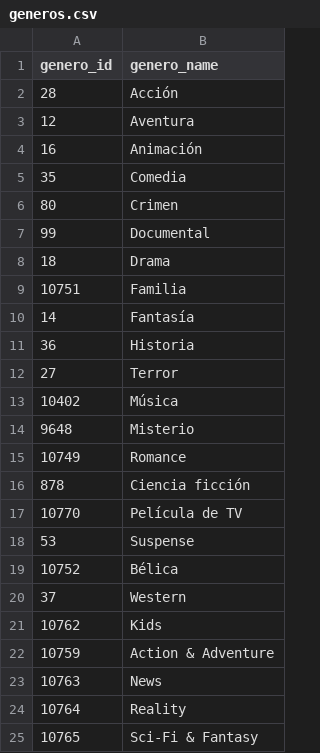
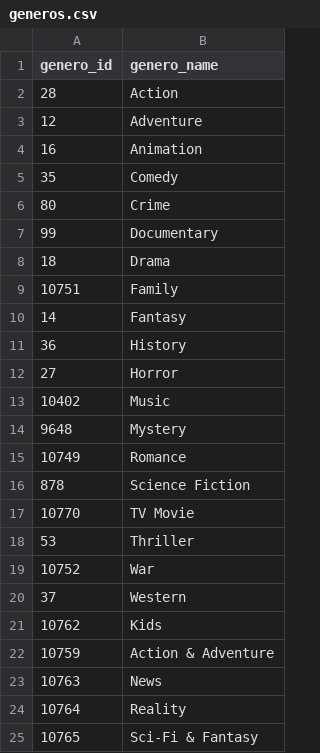
Before and after one commit to BubboApp/bubbo-data, a CSV file: all-MiniLM-L6-v2/generos.csv, drawn as a sheet; only a part is shown; the diff names each change by its address in the sheet, - before the commit and + after, or states it on an @@ line.

```diff
--- a/all-MiniLM-L6-v2/generos.csv
+++ b/all-MiniLM-L6-v2/generos.csv
-B2 (genero_name): Acción
+B2 (genero_name): Action
-B3 (genero_name): Aventura
+B3 (genero_name): Adventure
-B4 (genero_name): Animación
+B4 (genero_name): Animation
-B5 (genero_name): Comedia
+B5 (genero_name): Comedy
-B6 (genero_name): Crimen
+B6 (genero_name): Crime
-B7 (genero_name): Documental
+B7 (genero_name): Documentary
-B9 (genero_name): Familia
+B9 (genero_name): Family
-B10 (genero_name): Fantasía
+B10 (genero_name): Fantasy
-B11 (genero_name): Historia
+B11 (genero_name): History
-B12 (genero_name): Terror
+B12 (genero_name): Horror
-B13 (genero_name): Música
+B13 (genero_name): Music
-B14 (genero_name): Misterio
+B14 (genero_name): Mystery
-B16 (genero_name): Ciencia ficción
+B16 (genero_name): Science Fiction
-B17 (genero_name): Película de TV
+B17 (genero_name): TV Movie
-B18 (genero_name): Suspense
+B18 (genero_name): Thriller
-B19 (genero_name): Bélica
+B19 (genero_name): War
```
Also changed, not shown: 1 other file.
